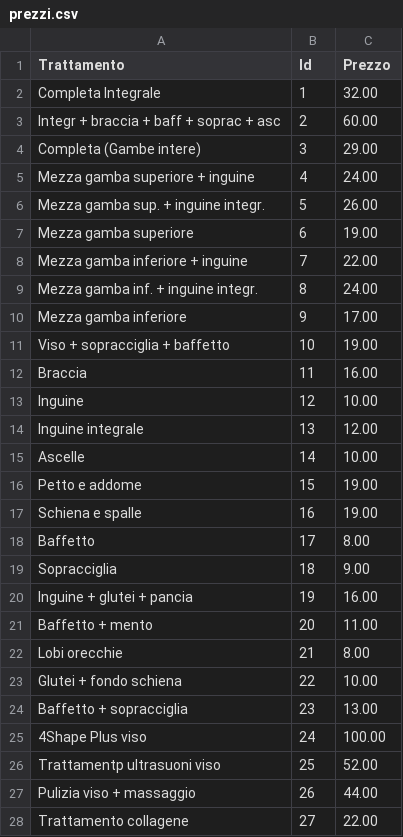
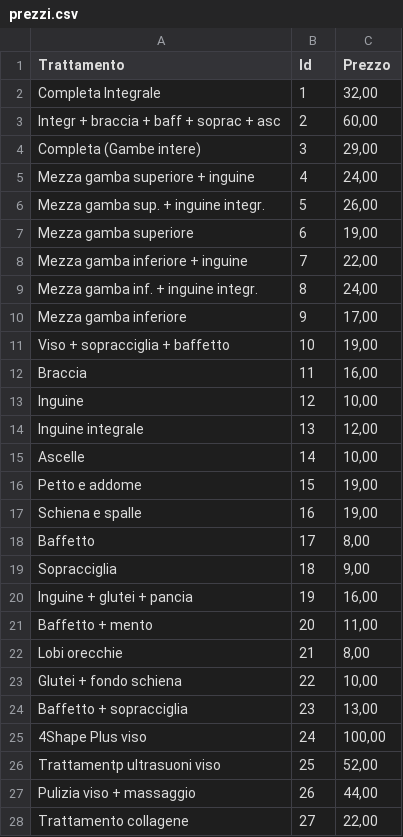
Before and after one commit to SamuelLazzaro/CentroEsteticoMaristella, a CSV file: prezzi.csv, drawn as a sheet; only a part is shown; the diff covers the shown part only.

Commit message:
Modificato file prezzi.csv.

```diff
--- a/prezzi.csv
+++ b/prezzi.csv
@@ -2,27 +2,27 @@ Trattamento;Id;Prezzo;
-Completa Integrale;1;32.00;
-Integr + braccia + baff + soprac + asc;2;60.00;
-Completa (Gambe intere);3;29.00;
-Mezza gamba superiore + inguine;4;24.00;
-Mezza gamba sup. + inguine integr.;5;26.00;
-Mezza gamba superiore;6;19.00;
-Mezza gamba inferiore + inguine;7;22.00;
-Mezza gamba inf. + inguine integr.;8;24.00;
-Mezza gamba inferiore;9;17.00;
-Viso + sopracciglia + baffetto;10;19.00;
-Braccia;11;16.00;
-Inguine;12;10.00;
-Inguine integrale;13;12.00;
-Ascelle;14;10.00;
-Petto e addome;15;19.00;
-Schiena e spalle;16;19.00;
-Baffetto;17;8.00;
-Sopracciglia;18;9.00;
-Inguine + glutei + pancia;19;16.00;
-Baffetto + mento;20;11.00;
-Lobi orecchie;21;8.00;
-Glutei + fondo schiena;22;10.00;
-Baffetto + sopracciglia;23;13.00;
-4Shape Plus viso;24;100.00;
-Trattamentp ultrasuoni viso;25;52.00;
-Pulizia viso + massaggio;26;44.00;
-Trattamento collagene;27;22.00;
+Completa Integrale;1;32,00
+Integr + braccia + baff + soprac + asc;2;60,00
+Completa (Gambe intere);3;29,00
+Mezza gamba superiore + inguine;4;24,00
+Mezza gamba sup. + inguine integr.;5;26,00
+Mezza gamba superiore;6;19,00
+Mezza gamba inferiore + inguine;7;22,00
+Mezza gamba inf. + inguine integr.;8;24,00
+Mezza gamba inferiore;9;17,00
+Viso + sopracciglia + baffetto;10;19,00
+Braccia;11;16,00
+Inguine;12;10,00
+Inguine integrale;13;12,00
+Ascelle;14;10,00
+Petto e addome;15;19,00
+Schiena e spalle;16;19,00
+Baffetto;17;8,00
+Sopracciglia;18;9,00
+Inguine + glutei + pancia;19;16,00
+Baffetto + mento;20;11,00
+Lobi orecchie;21;8,00
+Glutei + fondo schiena;22;10,00
+Baffetto + sopracciglia;23;13,00
+4Shape Plus viso;24;100,00
+Trattamentp ultrasuoni viso;25;52,00
+Pulizia viso + massaggio;26;44,00
+Trattamento collagene;27;22,00
```
Also changed, not shown: 45 edited cells elsewhere in this file.
